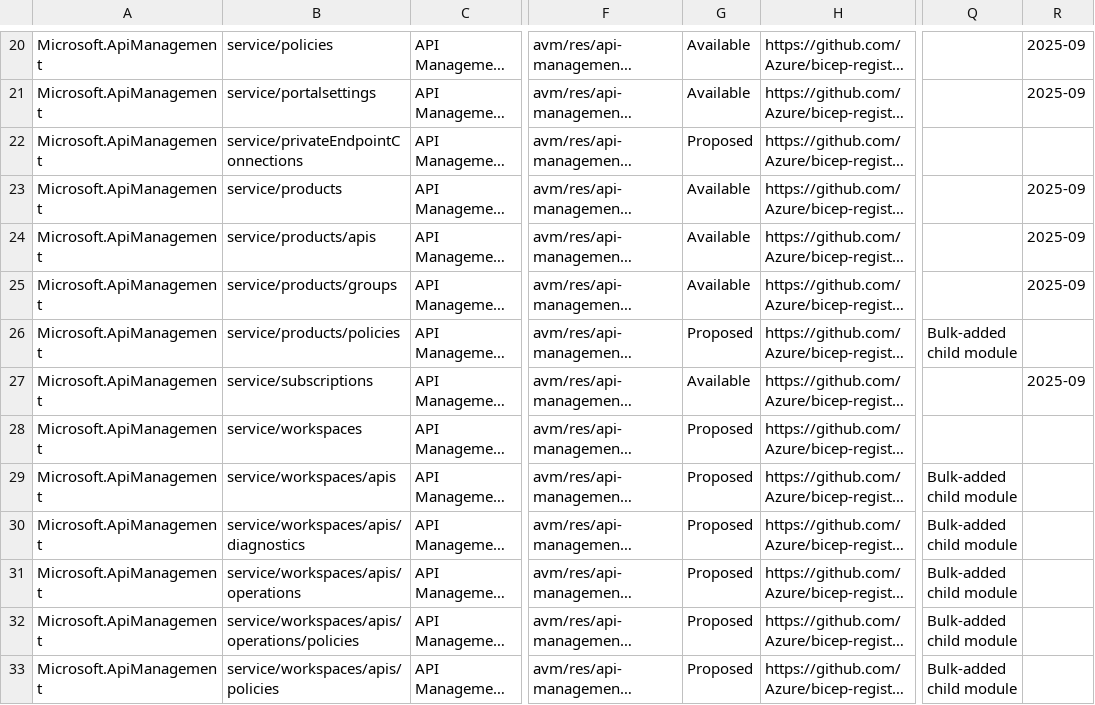
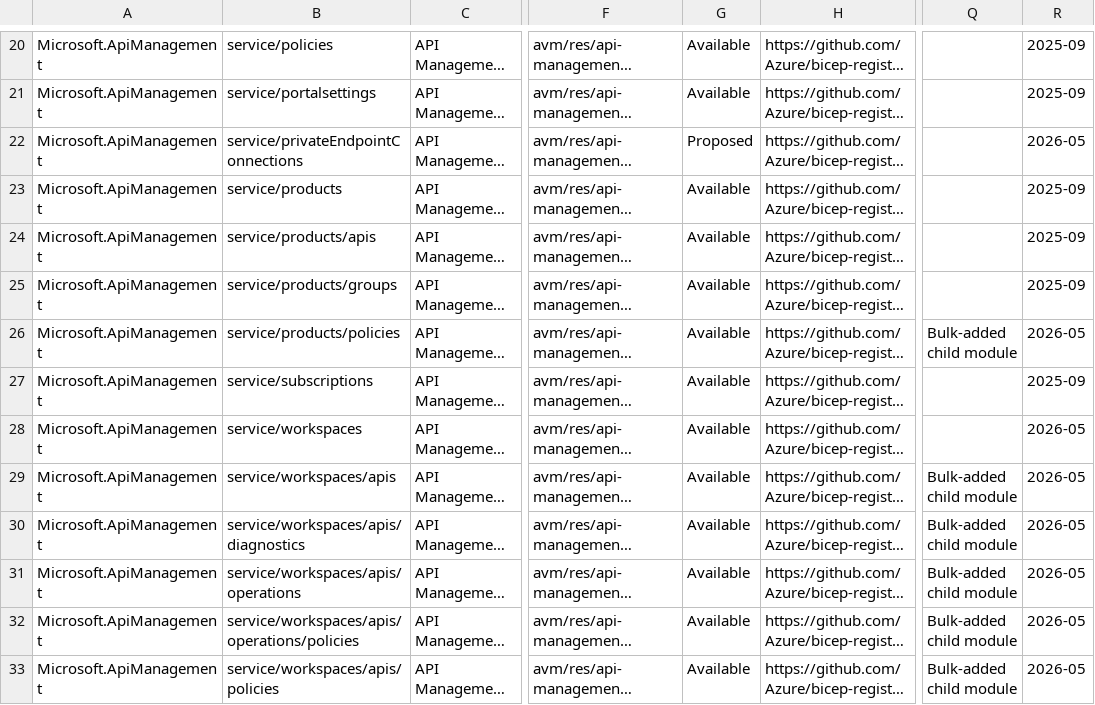
Before and after one commit to jeromeecho/azure-agentic-infraops-accelerator-workshop, a CSV file: .github/data/avm-bicep-modules.csv, drawn as a sheet; only a part is shown, gaps mark what is left out; long unchanged cells end in …; the diff covers the shown part only; the diff names each change by its address in the sheet, - before the commit and + after, or states it on an @@ line.

```diff
--- a/.github/data/avm-bicep-modules.csv
+++ b/.github/data/avm-bicep-modules.csv
-R22: (empty)
+R22: 2026-05
-G26: Proposed
+G26: Available
-R26: (empty)
+R26: 2026-05
-G28:G33: Proposed
+G28:G33: Available
-R28:R33: (empty)
+R28:R33: 2026-05
```
Also changed, not shown: 1 added row, 4 removed rows and 82 edited cells elsewhere in this file, .github/data/avm-terraform-modules.csv, 2 other files.
